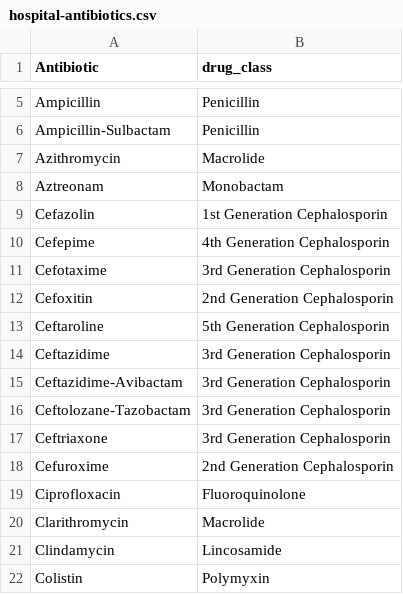
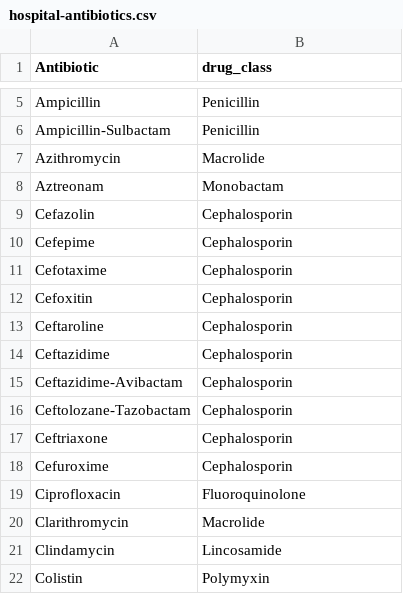
Before and after one commit to aszatrowski/predicting-cdiff, a CSV file: hospital-antibiotics.csv, drawn as a sheet; only a part is shown, gaps mark what is left out.

Commit message:
merge all cephalosporins for one larger category

```diff
--- a/hospital-antibiotics.csv
+++ b/hospital-antibiotics.csv
@@ -8,12 +8,12 @@ Azithromycin,Macrolide
 Aztreonam,Monobactam
-Cefazolin,1st Generation Cephalosporin
-Cefepime,4th Generation Cephalosporin
-Cefotaxime,3rd Generation Cephalosporin
-Cefoxitin,2nd Generation Cephalosporin
-Ceftaroline,5th Generation Cephalosporin
-Ceftazidime,3rd Generation Cephalosporin
-Ceftazidime-Avibactam,3rd Generation Cephalosporin
-Ceftolozane-Tazobactam,3rd Generation Cephalosporin
-Ceftriaxone,3rd Generation Cephalosporin
-Cefuroxime,2nd Generation Cephalosporin
+Cefazolin,Cephalosporin
+Cefepime,Cephalosporin
+Cefotaxime,Cephalosporin
+Cefoxitin,Cephalosporin
+Ceftaroline,Cephalosporin
+Ceftazidime,Cephalosporin
+Ceftazidime-Avibactam,Cephalosporin
+Ceftolozane-Tazobactam,Cephalosporin
+Ceftriaxone,Cephalosporin
+Cefuroxime,Cephalosporin
 Ciprofloxacin,Fluoroquinolone
```
